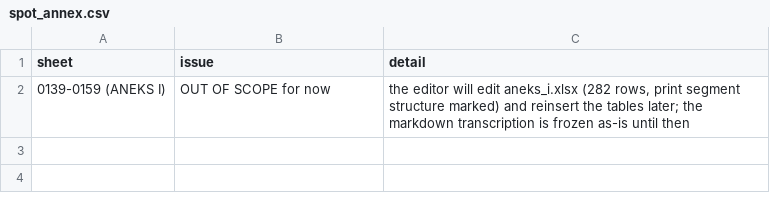
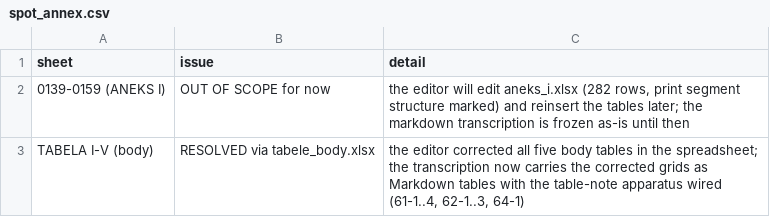
Before and after one commit to takaji10/triebenfeld-letters, a CSV file: literature/rusinski1947/spot_annex.csv, drawn as a sheet.

Commit message:
spot sheet: zero open items (S50/S51 resolved); TABELA I-V recorded as resolved via the spreadsheet route

```diff
--- a/literature/rusinski1947/spot_annex.csv
+++ b/literature/rusinski1947/spot_annex.csv
@@ -2 +2,2 @@ sheet,issue,detail
 0139-0159 (ANEKS I),OUT OF SCOPE for now,"the editor will edit aneks_i.xlsx (282 rows, print segment structure marked) and reinsert the tables later; the markdown transcription is frozen as-is until then"
+TABELA I-V (body),RESOLVED via tabele_body.xlsx,"the editor corrected all five body tables in the spreadsheet; the transcription now carries the corrected grids as Markdown tables with the table-note apparatus wired (61-1..4, 62-1..3, 64-1)"
```
Also changed, not shown: 4 other files.
